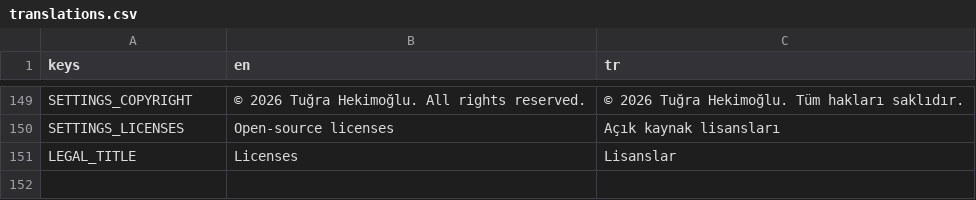
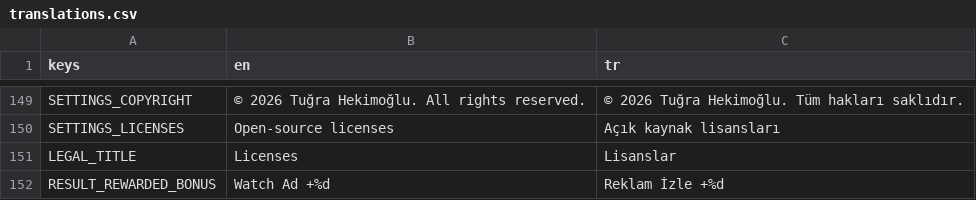
Before and after one commit to tugrahek/nospace_arena, a CSV file: locale/translations.csv, drawn as a sheet; only a part is shown, gaps mark what is left out.

Commit message:
feat: add rewarded mission bonus to results

```diff
--- a/locale/translations.csv
+++ b/locale/translations.csv
@@ -151 +151,2 @@ SETTINGS_LICENSES,Open-source licenses,Açık kaynak lisansları
 LEGAL_TITLE,Licenses,Lisanslar
+RESULT_REWARDED_BONUS,Watch Ad +%d,Reklam İzle +%d
```
Also changed, not shown: 9 other files.
